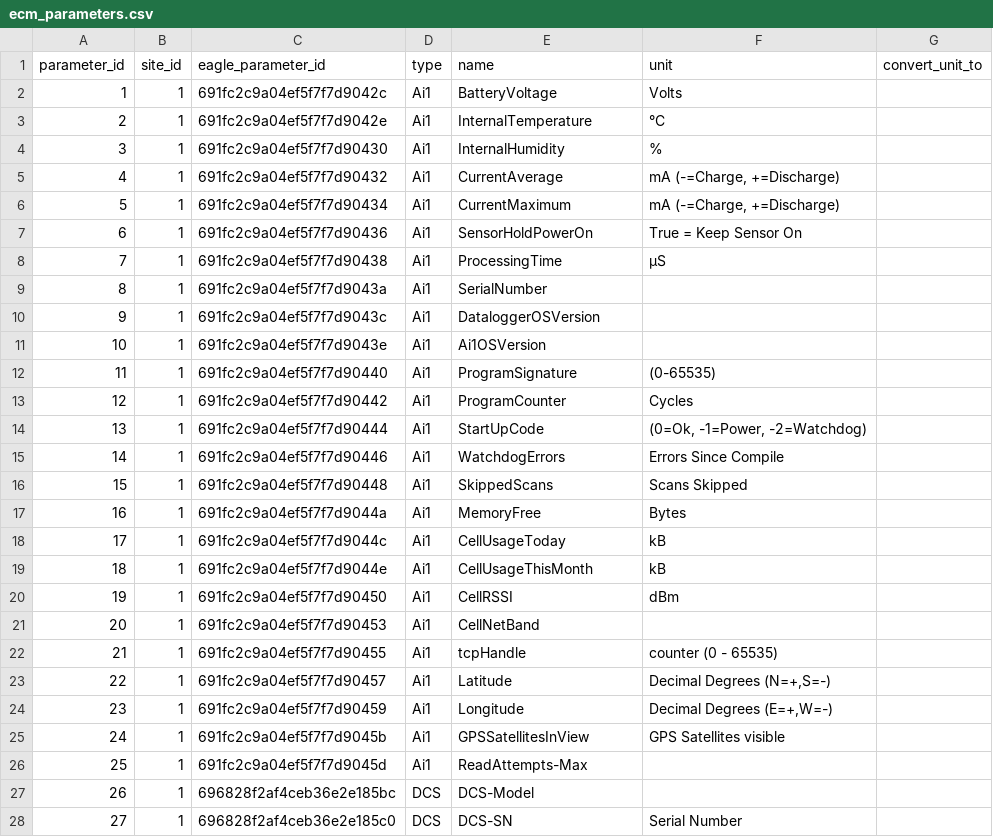
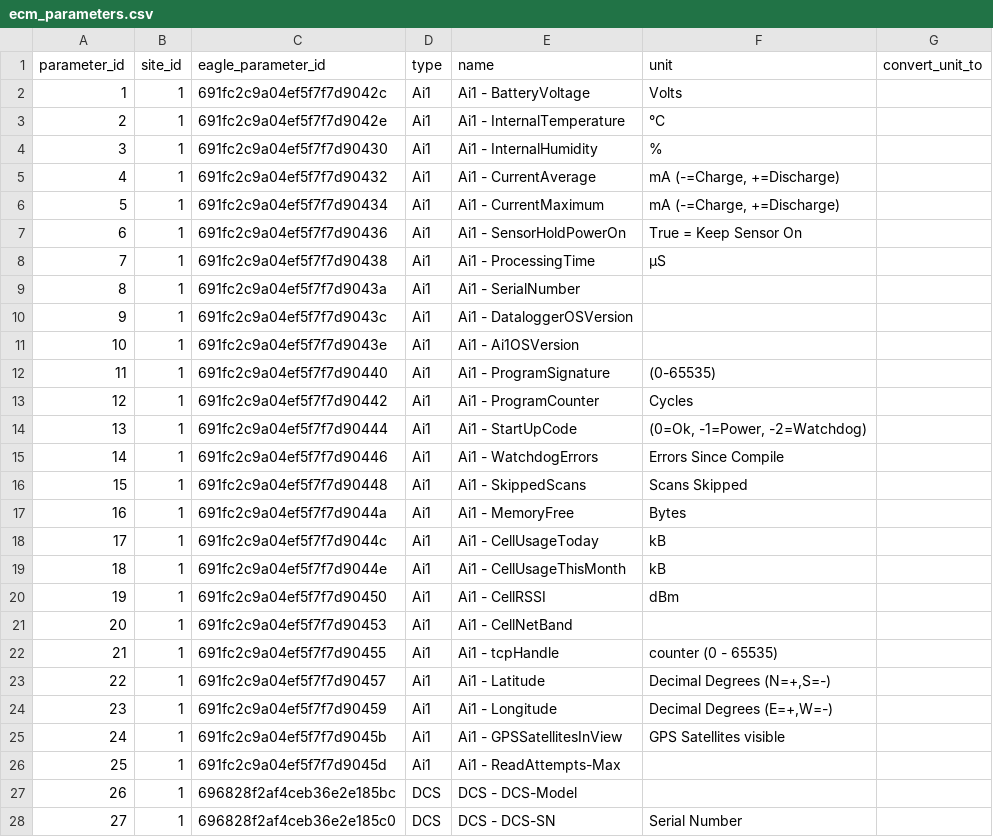
Before and after one commit to caminhathiago/ecm_moorings, a CSV file: nrt/config/ecm_parameters.csv, drawn as a sheet; only a part is shown; the diff covers the shown part only.

```diff
--- a/nrt/config/ecm_parameters.csv
+++ b/nrt/config/ecm_parameters.csv
@@ -1,28 +1,28 @@
 parameter_id,site_id,eagle_parameter_id,type,name,unit,convert_unit_to
-1,1,691fc2c9a04ef5f7f7d9042c,Ai1,BatteryVoltage,Volts,
-2,1,691fc2c9a04ef5f7f7d9042e,Ai1,InternalTemperature,°C,
-3,1,691fc2c9a04ef5f7f7d90430,Ai1,InternalHumidity,%,
-4,1,691fc2c9a04ef5f7f7d90432,Ai1,CurrentAverage,"mA (-=Charge, +=Discharge)",
-5,1,691fc2c9a04ef5f7f7d90434,Ai1,CurrentMaximum,"mA (-=Charge, +=Discharge)",
-6,1,691fc2c9a04ef5f7f7d90436,Ai1,SensorHoldPowerOn,True = Keep Sensor On,
-7,1,691fc2c9a04ef5f7f7d90438,Ai1,ProcessingTime,µS,
-8,1,691fc2c9a04ef5f7f7d9043a,Ai1,SerialNumber,,
-9,1,691fc2c9a04ef5f7f7d9043c,Ai1,DataloggerOSVersion,,
-10,1,691fc2c9a04ef5f7f7d9043e,Ai1,Ai1OSVersion,,
-11,1,691fc2c9a04ef5f7f7d90440,Ai1,ProgramSignature,(0-65535),
-12,1,691fc2c9a04ef5f7f7d90442,Ai1,ProgramCounter,Cycles,
-13,1,691fc2c9a04ef5f7f7d90444,Ai1,StartUpCode,"(0=Ok, -1=Power, -2=Watchdog)",
-14,1,691fc2c9a04ef5f7f7d90446,Ai1,WatchdogErrors,Errors Since Compile,
-15,1,691fc2c9a04ef5f7f7d90448,Ai1,SkippedScans,Scans Skipped,
-16,1,691fc2c9a04ef5f7f7d9044a,Ai1,MemoryFree,Bytes,
-17,1,691fc2c9a04ef5f7f7d9044c,Ai1,CellUsageToday,kB,
-18,1,691fc2c9a04ef5f7f7d9044e,Ai1,CellUsageThisMonth,kB,
-19,1,691fc2c9a04ef5f7f7d90450,Ai1,CellRSSI,dBm,
-20,1,691fc2c9a04ef5f7f7d90453,Ai1,CellNetBand,,
-21,1,691fc2c9a04ef5f7f7d90455,Ai1,tcpHandle,counter (0 - 65535),
-22,1,691fc2c9a04ef5f7f7d90457,Ai1,Latitude,"Decimal Degrees (N=+,S=-)",
-23,1,691fc2c9a04ef5f7f7d90459,Ai1,Longitude,"Decimal Degrees (E=+,W=-)",
-24,1,691fc2c9a04ef5f7f7d9045b,Ai1,GPSSatellitesInView,GPS Satellites visible,
-25,1,691fc2c9a04ef5f7f7d9045d,Ai1,ReadAttempts-Max,,
-26,1,696828f2af4ceb36e2e185bc,DCS,DCS-Model,,
-27,1,696828f2af4ceb36e2e185c0,DCS,DCS-SN,Serial Number,
+1,1,691fc2c9a04ef5f7f7d9042c,Ai1,Ai1 - BatteryVoltage,Volts,
+2,1,691fc2c9a04ef5f7f7d9042e,Ai1,Ai1 - InternalTemperature,°C,
+3,1,691fc2c9a04ef5f7f7d90430,Ai1,Ai1 - InternalHumidity,%,
+4,1,691fc2c9a04ef5f7f7d90432,Ai1,Ai1 - CurrentAverage,"mA (-=Charge, +=Discharge)",
+5,1,691fc2c9a04ef5f7f7d90434,Ai1,Ai1 - CurrentMaximum,"mA (-=Charge, +=Discharge)",
+6,1,691fc2c9a04ef5f7f7d90436,Ai1,Ai1 - SensorHoldPowerOn,True = Keep Sensor On,
+7,1,691fc2c9a04ef5f7f7d90438,Ai1,Ai1 - ProcessingTime,µS,
+8,1,691fc2c9a04ef5f7f7d9043a,Ai1,Ai1 - SerialNumber,,
+9,1,691fc2c9a04ef5f7f7d9043c,Ai1,Ai1 - DataloggerOSVersion,,
+10,1,691fc2c9a04ef5f7f7d9043e,Ai1,Ai1 - Ai1OSVersion,,
+11,1,691fc2c9a04ef5f7f7d90440,Ai1,Ai1 - ProgramSignature,(0-65535),
+12,1,691fc2c9a04ef5f7f7d90442,Ai1,Ai1 - ProgramCounter,Cycles,
+13,1,691fc2c9a04ef5f7f7d90444,Ai1,Ai1 - StartUpCode,"(0=Ok, -1=Power, -2=Watchdog)",
+14,1,691fc2c9a04ef5f7f7d90446,Ai1,Ai1 - WatchdogErrors,Errors Since Compile,
+15,1,691fc2c9a04ef5f7f7d90448,Ai1,Ai1 - SkippedScans,Scans Skipped,
+16,1,691fc2c9a04ef5f7f7d9044a,Ai1,Ai1 - MemoryFree,Bytes,
+17,1,691fc2c9a04ef5f7f7d9044c,Ai1,Ai1 - CellUsageToday,kB,
+18,1,691fc2c9a04ef5f7f7d9044e,Ai1,Ai1 - CellUsageThisMonth,kB,
+19,1,691fc2c9a04ef5f7f7d90450,Ai1,Ai1 - CellRSSI,dBm,
+20,1,691fc2c9a04ef5f7f7d90453,Ai1,Ai1 - CellNetBand,,
+21,1,691fc2c9a04ef5f7f7d90455,Ai1,Ai1 - tcpHandle,counter (0 - 65535),
+22,1,691fc2c9a04ef5f7f7d90457,Ai1,Ai1 - Latitude,"Decimal Degrees (N=+,S=-)",
+23,1,691fc2c9a04ef5f7f7d90459,Ai1,Ai1 - Longitude,"Decimal Degrees (E=+,W=-)",
+24,1,691fc2c9a04ef5f7f7d9045b,Ai1,Ai1 - GPSSatellitesInView,GPS Satellites visible,
+25,1,691fc2c9a04ef5f7f7d9045d,Ai1,Ai1 - ReadAttempts-Max,,
+26,1,696828f2af4ceb36e2e185bc,DCS,DCS - DCS-Model,,
+27,1,696828f2af4ceb36e2e185c0,DCS,DCS - DCS-SN,Serial Number,
```
Also changed, not shown: 99 edited cells elsewhere in this file, 6 other files.
